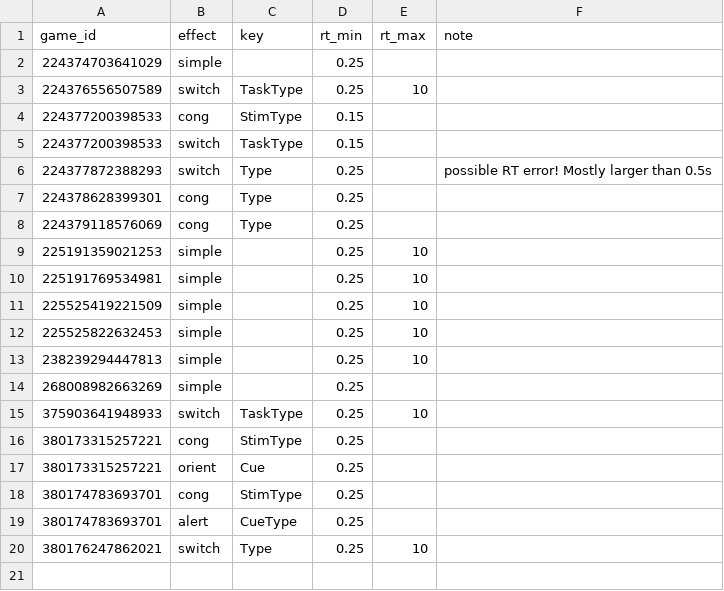
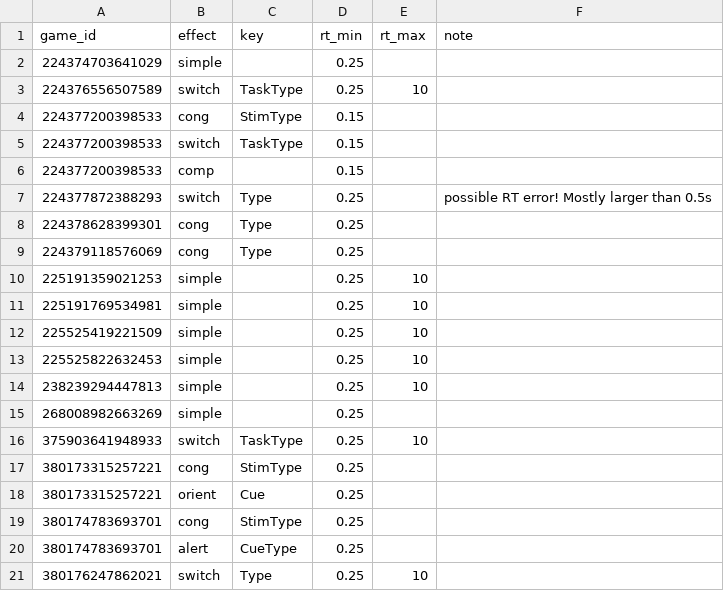
Before and after one commit to psychelzh/cogstruct-dev, a CSV file: config/hddm.csv, drawn as a sheet.

Commit message:
Add complex interaction hddm model
Signed-off-by: Liang Zhang <psychelzh@outlook.com>

```diff
--- a/config/hddm.csv
+++ b/config/hddm.csv
@@ -5,2 +5,3 @@
 224377200398533,switch,TaskType,0.15,,
+224377200398533,comp,,0.15,,
 224377872388293,switch,Type,0.25,,possible RT error! Mostly larger than 0.5s
```
Also changed, not shown: 3 other files.
